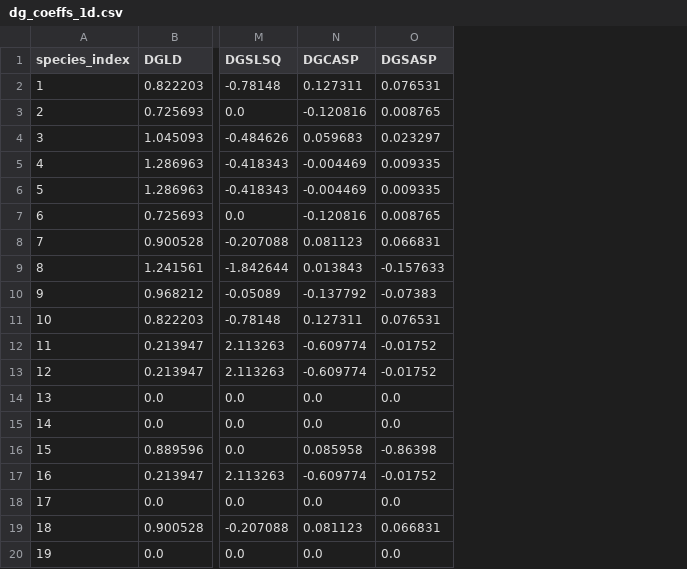
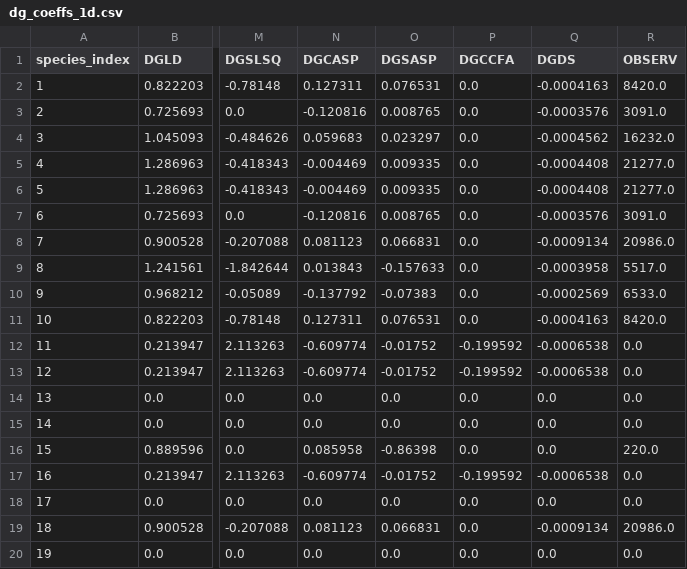
Before and after one commit to bahaelaila7/FVSjl, a CSV file: data/centralidaho/dg_coeffs_1d.csv, drawn as a sheet; only a part is shown, gaps mark what is left out; the diff names each change by its address in the sheet, - before the commit and + after, or states it on an @@ line.

```diff
--- a/data/centralidaho/dg_coeffs_1d.csv
+++ b/data/centralidaho/dg_coeffs_1d.csv
+column P (DGCCFA), rows 2-20: 0.0 | 0.0 | 0.0 | 0.0 | 0.0 | 0.0 | 0.0 | 0.0 | 0.0 | 0.0 | -0.199592 | -0.199592 | 0.0 | 0.0 | 0.0 | -0.199592 | 0.0 | 0.0 | 0.0
+column Q (DGDS), rows 2-20: -0.0004163 | -0.0003576 | -0.0004562 | -0.0004408 | -0.0004408 | -0.0003576 | -0.0009134 | -0.0003958 | -0.0002569 | -0.0004163 | -0.0006538 | -0.0006538 | 0.0 | 0.0 | 0.0 | -0.0006538 | 0.0 | -0.0009134 | 0.0
+column R (OBSERV), rows 2-20: 8420.0 | 3091.0 | 16232.0 | 21277.0 | 21277.0 | 3091.0 | 20986.0 | 5517.0 | 6533.0 | 8420.0 | 0.0 | 0.0 | 0.0 | 0.0 | 220.0 | 0.0 | 0.0 | 20986.0 | 0.0
```
Also changed, not shown: 6 other files.
